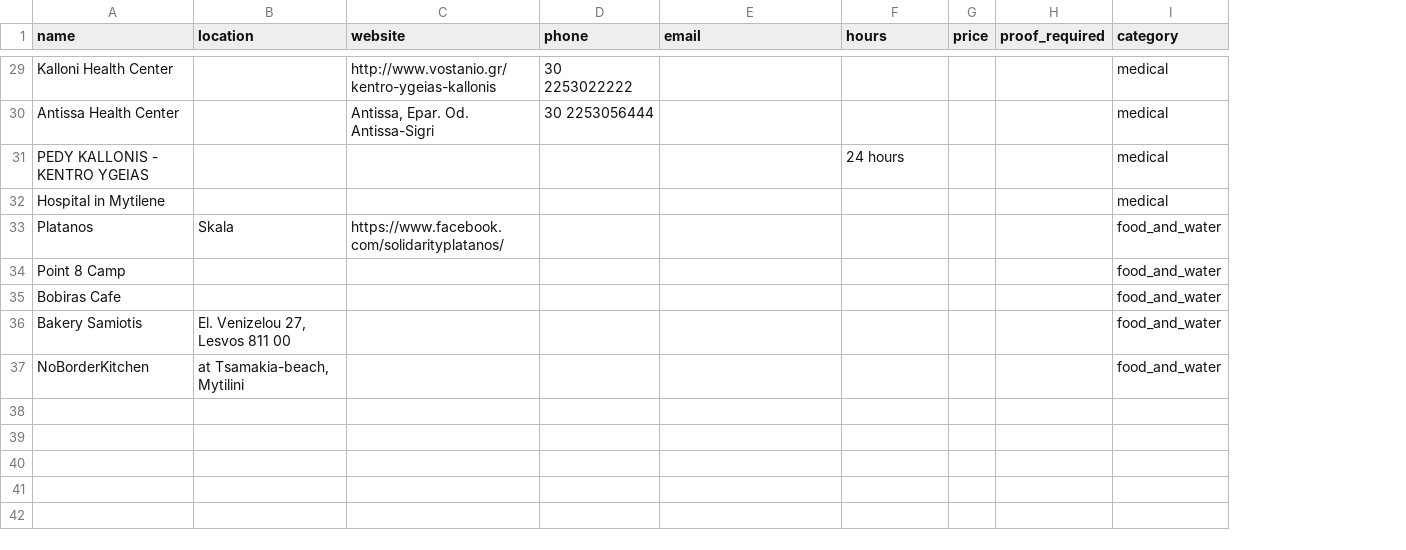
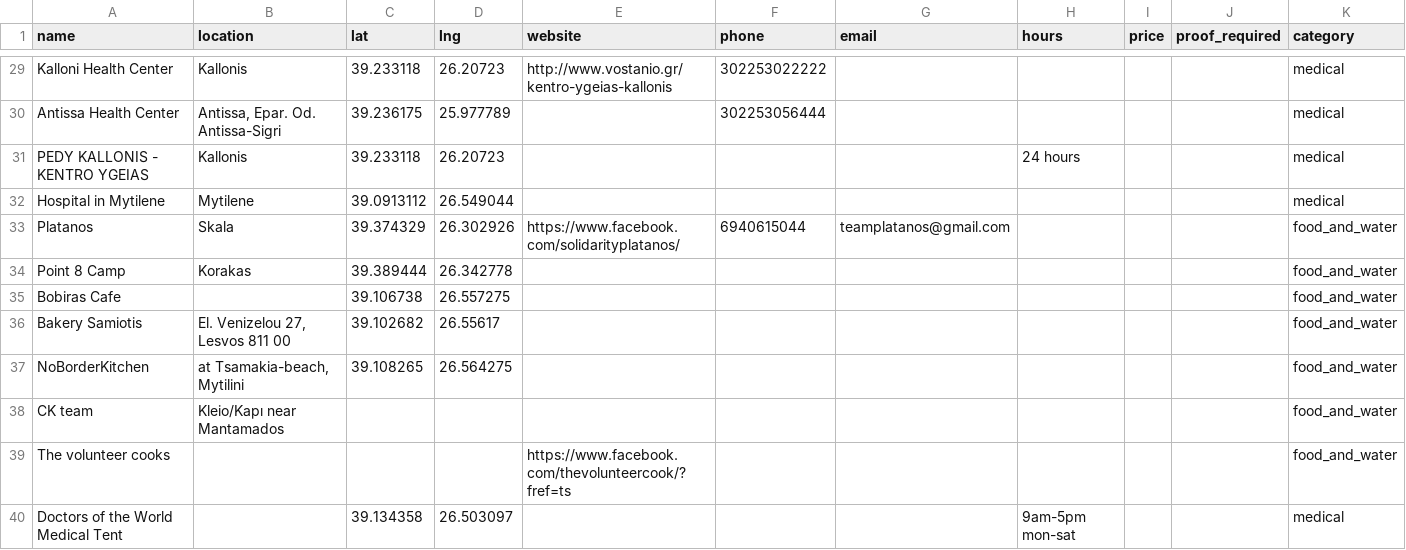
Before and after one commit to jatkins23/RefugeeAidLesbos, a CSV file: lesbosapp/lib/seeds/id_hack.csv, drawn as a sheet; only a part is shown, gaps mark what is left out; addresses are those after the commit; the diff covers the shown part only; the diff names each change by its address in the sheet, - before the commit and + after, or states it on an @@ line.

```diff
--- a/lesbosapp/lib/seeds/id_hack.csv
+++ b/lesbosapp/lib/seeds/id_hack.csv
+column C (lat), rows 29-37: 39.233118 | 39.236175 | 39.233118 | 39.0913112 | 39.374329 | 39.389444 | 39.106738 | 39.102682 | 39.108265
+column D (lng), rows 29-37: 26.20723 | 25.977789 | 26.20723 | 26.549044 | 26.302926 | 26.342778 | 26.557275 | 26.55617 | 26.564275
-B29 (location): (empty)
+B29 (location): Kallonis
-F29 (phone): 30 2253022222
+F29 (phone): 302253022222
-B30 (location): (empty)
+B30 (location): Antissa, Epar. Od. Antissa-Sigri
-E30 (website): Antissa, Epar. Od. Antissa-Sigri
+E30 (website): (empty)
-F30 (phone): 30 2253056444
+F30 (phone): 302253056444
-B31 (location): (empty)
+B31 (location): Kallonis
-B32 (location): (empty)
+B32 (location): Mytilene
-F33 (phone): (empty)
+F33 (phone): 6940615044
-G33 (email): (empty)
+G33 (email): teamplatanos@gmail.com
-B34 (location): (empty)
+B34 (location): Korakas
+row 38: CK team | Kleio/Kapı near Mantamados |  |  |  |  |  |  |  |  | food_and_water
+row 39: The volunteer cooks |  |  |  | https://www.facebook.com/thevolunteercook/?fref=ts |  |  |  |  |  | food_and_water
+row 40: Doctors of the World Medical Tent |  | 39.134358 | 26.503097 |  |  |  | 9am-5pm mon-sat |  |  | medical
```
Also changed, not shown: 21 edited cells elsewhere in this file, 3 other files.
